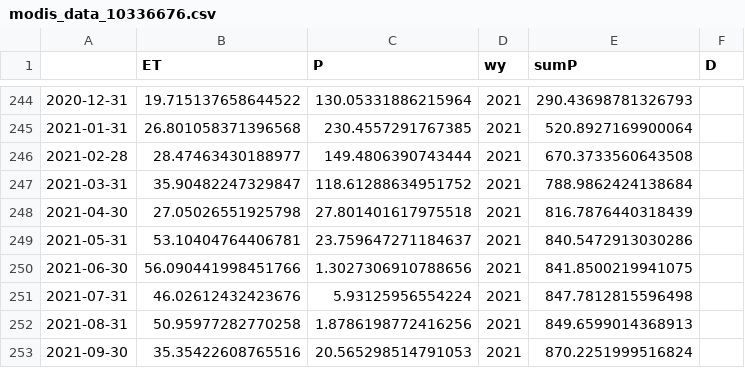
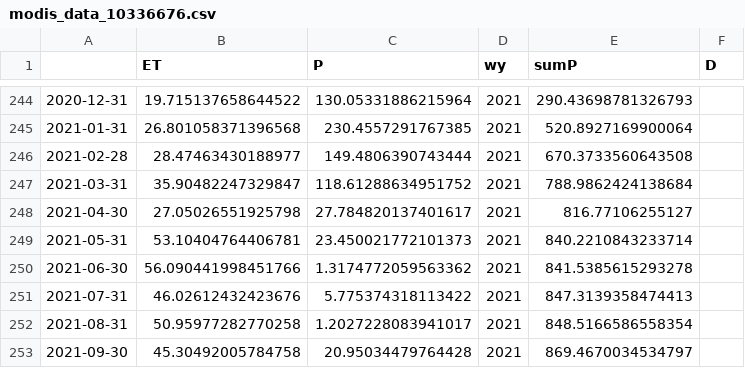
Before and after one commit to lapidesd/CA_missing_freshet, a CSV file: Data/MODIS_and_PRISM_data/modis_data_10336676.csv, drawn as a sheet; only a part is shown, gaps mark what is left out.

```diff
--- a/Data/MODIS_and_PRISM_data/modis_data_10336676.csv
+++ b/Data/MODIS_and_PRISM_data/modis_data_10336676.csv
@@ -247,7 +247,7 @@
 2021-03-31,35.90482247329847,118.61288634951752,2021,788.9862424138684,
-2021-04-30,27.05026551925798,27.801401617975518,2021,816.7876440318439,
-2021-05-31,53.10404764406781,23.759647271184637,2021,840.5472913030286,
-2021-06-30,56.090441998451766,1.3027306910788656,2021,841.8500219941075,
-2021-07-31,46.02612432423676,5.93125956554224,2021,847.7812815596498,
-2021-08-31,50.95977282770258,1.8786198772416256,2021,849.6599014368913,
-2021-09-30,35.35422608765516,20.565298514791053,2021,870.2251999516824,
+2021-04-30,27.05026551925798,27.784820137401617,2021,816.77106255127,
+2021-05-31,53.10404764406781,23.450021772101373,2021,840.2210843233714,
+2021-06-30,56.090441998451766,1.3174772059563362,2021,841.5385615293278,
+2021-07-31,46.02612432423676,5.775374318113422,2021,847.3139358474413,
+2021-08-31,50.95977282770258,1.2027228083941017,2021,848.5166586558354,
+2021-09-30,45.30492005784758,20.95034479764428,2021,869.4670034534797,
```
Also changed, not shown: Data/MODIS_and_PRISM_data/modis_data_10308783.csv, Data/MODIS_and_PRISM_data/modis_data_10336660.csv, 6 other files.
